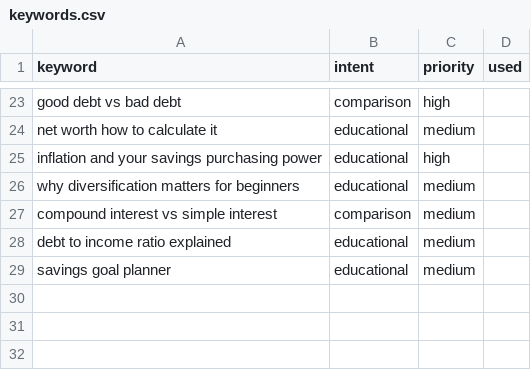
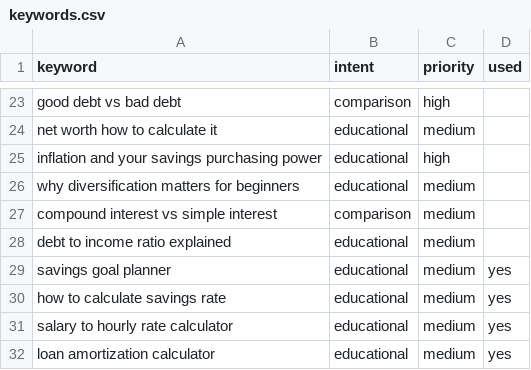
Before and after one commit to RobbyJP/money-basics-explained, a CSV file: keywords.csv, drawn as a sheet; only a part is shown, gaps mark what is left out.

Commit message:
Add savings rate, salary-to-hourly, and loan amortization calculators with guides

```diff
--- a/keywords.csv
+++ b/keywords.csv
@@ -28,2 +28,5 @@ compound interest vs simple interest,comparison,medium,
 debt to income ratio explained,educational,medium,
-savings goal planner,educational,medium,
+savings goal planner,educational,medium,yes
+how to calculate savings rate,educational,medium,yes
+salary to hourly rate calculator,educational,medium,yes
+loan amortization calculator,educational,medium,yes
```
Also changed, not shown: 18 other files.
